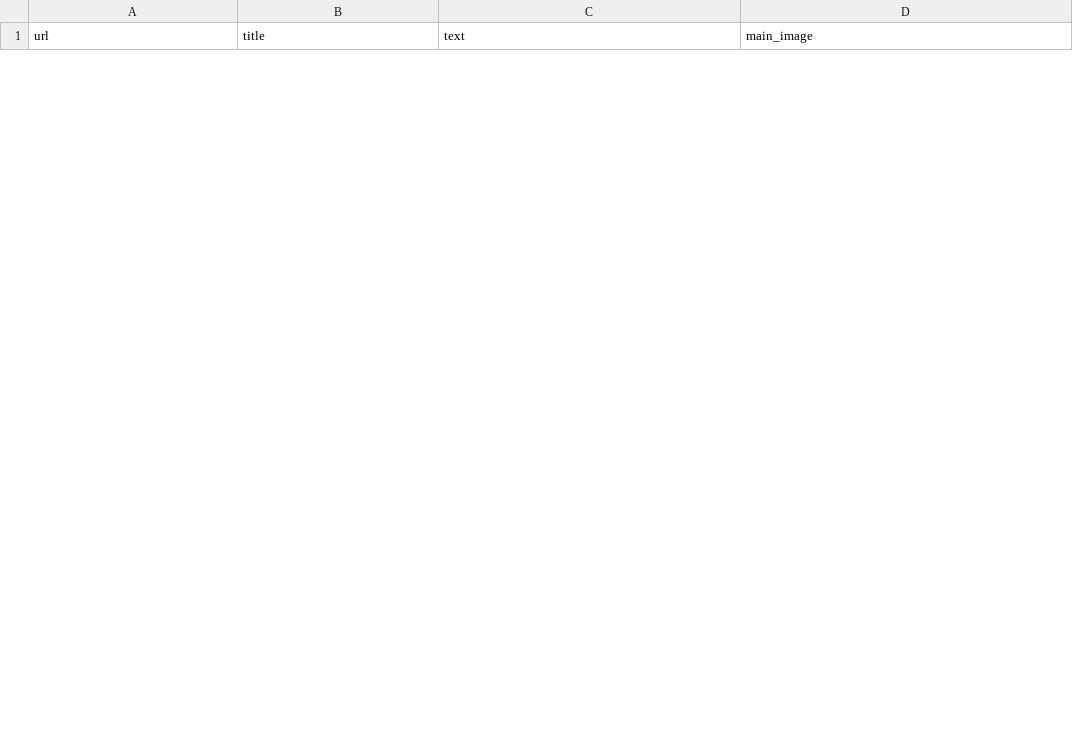
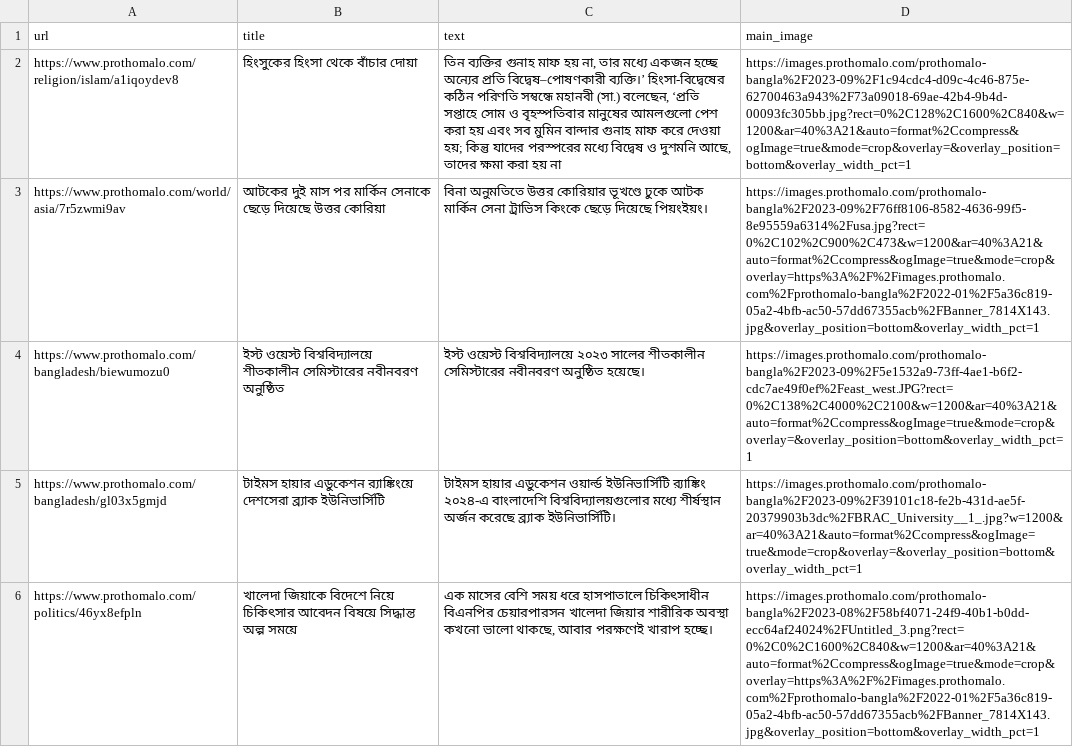
Before and after one commit to espSiyam/News-Aggregator-Pipeline, a CSV file: dags/data/scraped_data.csv, drawn as a sheet; only a part is shown; the diff covers the shown part only; the diff names each change by its address in the sheet, - before the commit and + after, or states it on an @@ line.

```diff
--- a/dags/data/scraped_data.csv
+++ b/dags/data/scraped_data.csv
+row 2: https://www.prothomalo.com/religion/islam/a1iqoydev8 | হিংসুকের হিংসা থেকে বাঁচার দোয়া | তিন ব্যক্তির গুনাহ মাফ হয় না, তার মধ্যে একজন হচ্ছে অন্যের প্রতি বিদ্বেষ–পোষণকারী ব্যক্তি।’ হিংসা-বিদ্বেষের কঠিন পরিণতি সম্বন্ধে মহানবী (সা.) বলেছেন, ‘প্রতি সপ্তাহে সোম ও বৃহস্পতিবার মানুষের আমলগুলো পেশ করা হয় এবং সব মুমিন বান্দার গুনাহ মাফ করে দেওয়া হয়; কিন্তু যাদের পরস্পরের মধ্যে বিদ্বেষ ও দুশমনি আছে, তাদের ক্ষমা করা হয় না | https://images.prothomalo.com/prothomalo-bangla%2F2023-09%2F1c94cdc4-d09c-4c46-875e-62700463a943%2F73a09018-69ae-42b4-9b4d-00093fc305bb.jpg?rect=0%2C128%2C1600%2C840&w=1200&ar=40%3A21&auto=format%2Ccompress&ogImage=true&mode=crop&overlay=&overlay_position=bottom&overlay_width_pct=1
+row 3: https://www.prothomalo.com/world/asia/7r5zwmi9av | আটকের দুই মাস পর মার্কিন সেনাকে ছেড়ে দিয়েছে উত্তর কোরিয়া | বিনা অনুমতিতে উত্তর কোরিয়ার ভূখণ্ডে ঢুকে আটক মার্কিন সেনা ট্রাভিস কিংকে ছেড়ে দিয়েছে পিয়ংইয়ং। | https://images.prothomalo.com/prothomalo-bangla%2F2023-09%2F76ff8106-8582-4636-99f5-8e95559a6314%2Fusa.jpg?rect=0%2C102%2C900%2C473&w=1200&ar=40%3A21&auto=format%2Ccompress&ogImage=true&mode=crop&overlay=https%3A%2F%2Fimages.prothomalo.com%2Fprothomalo-bangla%2F2022-01%2F5a36c819-05a2-4bfb-ac50-57dd67355acb%2FBanner_7814X143.jpg&overlay_position=bottom&overlay_width_pct=1
+row 4: https://www.prothomalo.com/bangladesh/biewumozu0 | ইস্ট ওয়েস্ট বিশ্ববিদ্যালয়ে শীতকালীন সেমিস্টারের নবীনবরণ অনুষ্ঠিত | ইস্ট ওয়েস্ট বিশ্ববিদ্যালয়ে ২০২৩ সালের শীতকালীন সেমিস্টারের নবীনবরণ অনুষ্ঠিত হয়েছে। | https://images.prothomalo.com/prothomalo-bangla%2F2023-09%2F5e1532a9-73ff-4ae1-b6f2-cdc7ae49f0ef%2Feast_west.JPG?rect=0%2C138%2C4000%2C2100&w=1200&ar=40%3A21&auto=format%2Ccompress&ogImage=true&mode=crop&overlay=&overlay_position=bottom&overlay_width_pct=1
+row 5: https://www.prothomalo.com/bangladesh/gl03x5gmjd | টাইমস হায়ার এডুকেশন র‌্যাঙ্কিংয়ে দেশসেরা ব্র্যাক ইউনিভার্সিটি | টাইমস হায়ার এডুকেশন ওয়ার্ল্ড ইউনিভার্সিটি র‌্যাঙ্কিং ২০২৪-এ বাংলাদেশি বিশ্ববিদ্যালয়গুলোর মধ্যে শীর্ষস্থান অর্জন করেছে ব্র্যাক ইউনিভার্সিটি। | https://images.prothomalo.com/prothomalo-bangla%2F2023-09%2F39101c18-fe2b-431d-ae5f-20379903b3dc%2FBRAC_University__1_.jpg?w=1200&ar=40%3A21&auto=format%2Ccompress&ogImage=true&mode=crop&overlay=&overlay_position=bottom&overlay_width_pct=1
+row 6: https://www.prothomalo.com/politics/46yx8efpln | খালেদা জিয়াকে বিদেশে নিয়ে চিকিৎসার আবেদন বিষয়ে সিদ্ধান্ত অল্প সময়ে | এক মাসের বেশি সময় ধরে হাসপাতালে চিকিৎসাধীন বিএনপির চেয়ারপারসন খালেদা জিয়ার শারীরিক অবস্থা কখনো ভালো থাকছে, আবার পরক্ষণেই খারাপ হচ্ছে। | https://images.prothomalo.com/prothomalo-bangla%2F2023-08%2F58bf4071-24f9-40b1-b0dd-ecc64af24024%2FUntitled_3.png?rect=0%2C0%2C1600%2C840&w=1200&ar=40%3A21&auto=format%2Ccompress&ogImage=true&mode=crop&overlay=https%3A%2F%2Fimages.prothomalo.com%2Fprothomalo-bangla%2F2022-01%2F5a36c819-05a2-4bfb-ac50-57dd67355acb%2FBanner_7814X143.jpg&overlay_position=bottom&overlay_width_pct=1
```
Also changed, not shown: 5 added rows and 10 removed rows elsewhere in this file, 15 other files.
